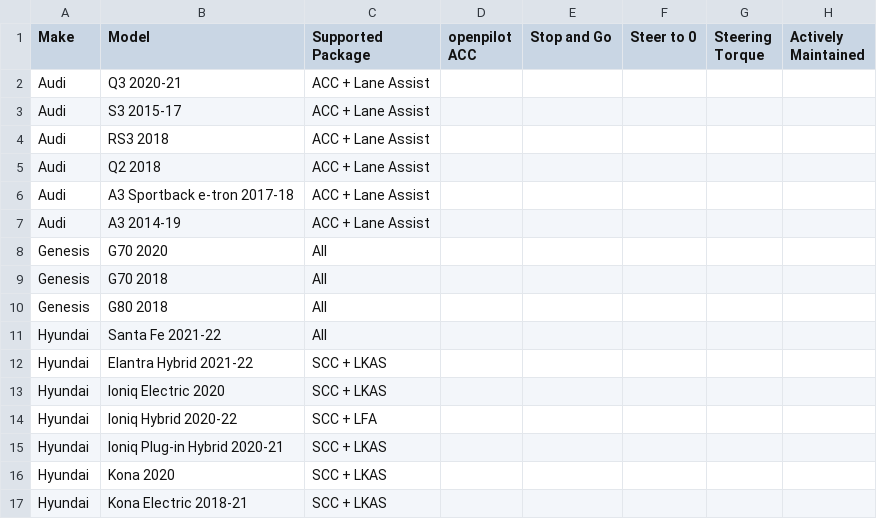
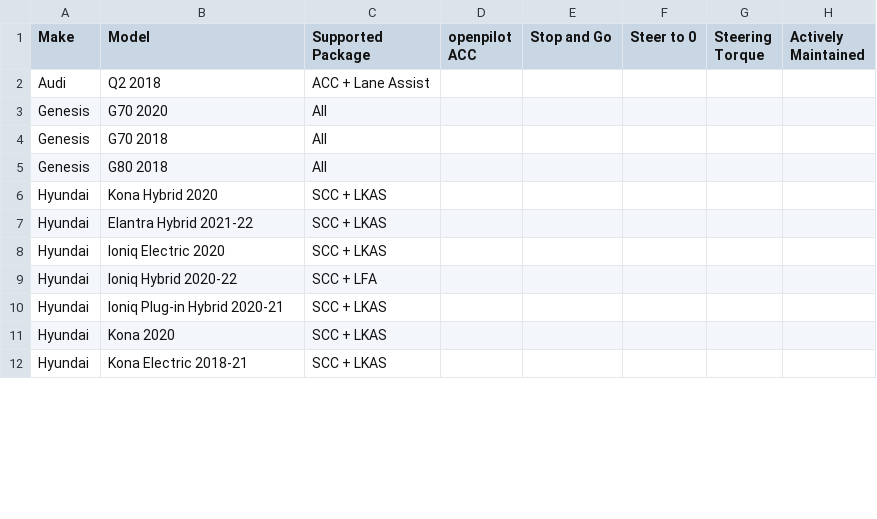
Before and after one commit to bbennett80/comma_vehicles, a CSV file: comma_vehicles.csv, drawn as a sheet; only a part is shown; the diff covers the shown part only.

```diff
--- a/comma_vehicles.csv
+++ b/comma_vehicles.csv
@@ -1,8 +1,3 @@
 Make,Model,Supported Package,openpilot ACC,Stop and Go,Steer to 0,Steering Torque,Actively Maintained
-Audi,Q3 2020-21,ACC + Lane Assist,,,,,
-Audi,S3 2015-17,ACC + Lane Assist,,,,,
-Audi,RS3 2018,ACC + Lane Assist,,,,,
 Audi,Q2 2018,ACC + Lane Assist,,,,,
-Audi,A3 Sportback e-tron 2017-18,ACC + Lane Assist,,,,,
-Audi,A3 2014-19,ACC + Lane Assist,,,,,
 Genesis,G70 2020,All,,,,,
@@ -10,3 +5,3 @@ Genesis,G70 2018,All,,,,,
 Genesis,G80 2018,All,,,,,
-Hyundai,Santa Fe 2021-22,All,,,,,
+Hyundai,Kona Hybrid 2020,SCC + LKAS,,,,,
 Hyundai,Elantra Hybrid 2021-22,SCC + LKAS,,,,,
```
Also changed, not shown: 26 removed rows, 29 moved rows and 6 edited cells elsewhere in this file.
